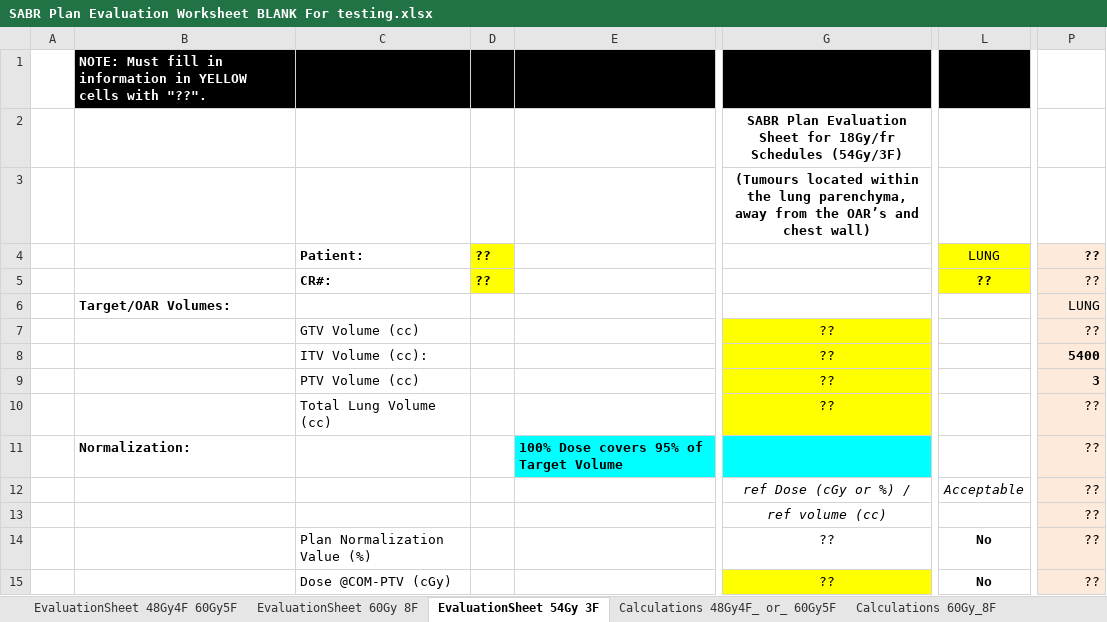
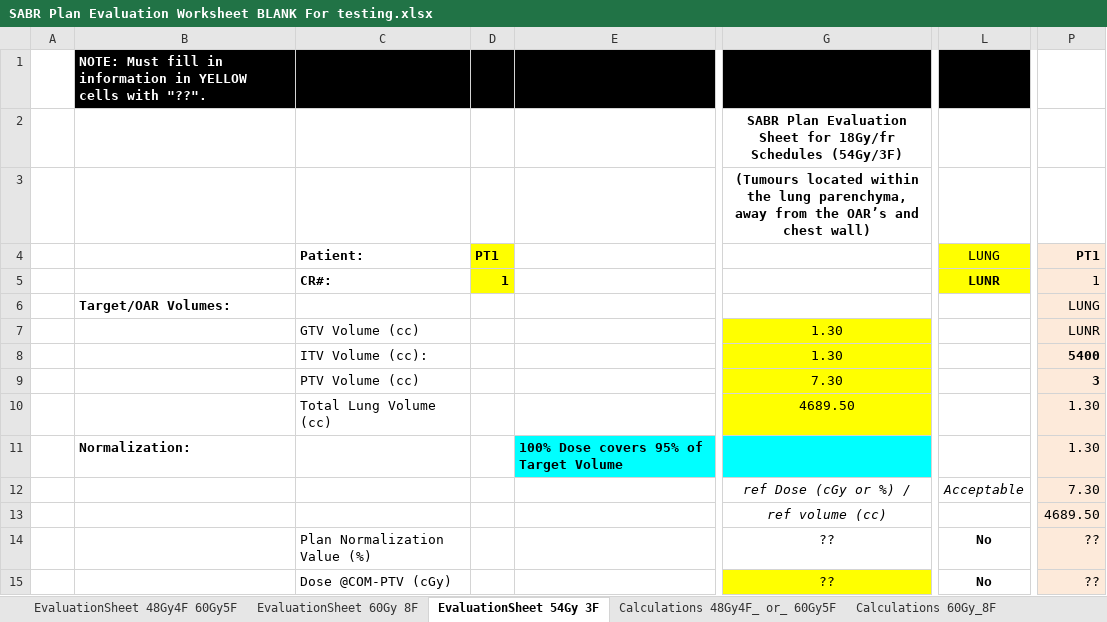
Before and after one commit to GregSal/PlanEvaluation, an Excel workbook: GUI/Testing/SABR Plan Evaluation Worksheet BLANK For testing.xlsx, sheet EvaluationSheet 54Gy 3F, drawn as a sheet; only a part is shown, gaps mark what is left out; values as stored, in another font and other column widths than the file's, no borders; the diff covers the shown part only; the diff names each change by its address in the sheet, - before the commit and + after, or states it on an @@ line.

```diff
--- a/GUI/Testing/SABR Plan Evaluation Worksheet BLANK For testing.xlsx (sheet EvaluationSheet 54Gy 3F)
+++ b/GUI/Testing/SABR Plan Evaluation Worksheet BLANK For testing.xlsx (sheet EvaluationSheet 54Gy 3F)
-D4: ??
+D4: PT1
-P4: ??
+P4: PT1
-D5: ??
+D5: 1
-L5: ??
+L5: LUNR
-P5: ??
+P5: 1
-G7:G8: ??
+G7:G8: 1.30
-P7: ??
+P7: LUNR
-G9: ??
+G9: 7.30
-G10: ??
+G10: 4689.50
-P10:P11: ??
+P10:P11: 1.30
-P12: ??
+P12: 7.30
-P13: ??
+P13: 4689.50
```
Also changed, not shown: 3 added rows, 3 removed rows and 64 edited cells elsewhere in this sheet, sheet Calculations 54Gy 3F, 8 other files.
